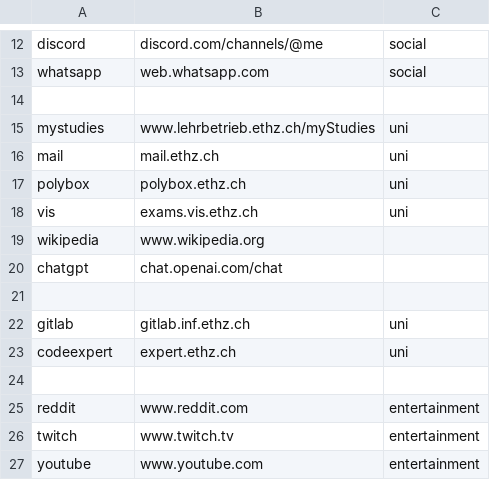
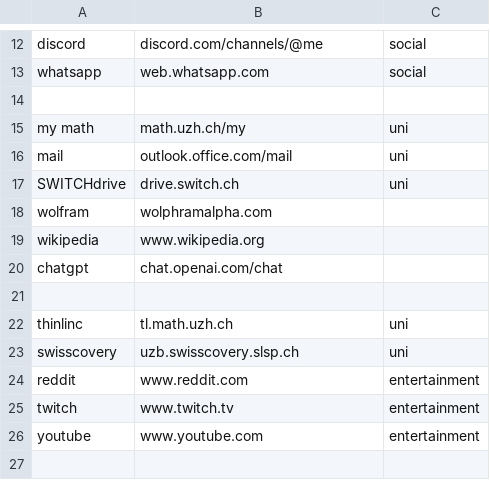
Before and after one commit to lnhrnndz/homepage, a CSV file: main/content.csv, drawn as a sheet; only a part is shown, gaps mark what is left out.

Commit message:
Update uni content

```diff
--- a/main/content.csv
+++ b/main/content.csv
@@ -14,6 +14,6 @@ whatsapp,		web.whatsapp.com,						social
 
-mystudies,		www.lehrbetrieb.ethz.ch/myStudies,		uni
-mail,			mail.ethz.ch,							uni
-polybox,		polybox.ethz.ch,						uni
-vis,			exams.vis.ethz.ch,						uni
+my math,		math.uzh.ch/my,						   	uni
+mail,			outlook.office.com/mail,				uni
+SWITCHdrive,	drive.switch.ch,						uni
+wolfram,		wolphramalpha.com,
 wikipedia,		www.wikipedia.org,
@@ -21,5 +21,4 @@ chatgpt,		chat.openai.com/chat,
 
-gitlab,			gitlab.inf.ethz.ch,						uni
-codeexpert,		expert.ethz.ch,							uni
-
+thinlinc,		tl.math.uzh.ch,							uni
+swisscovery,	uzb.swisscovery.slsp.ch,				uni
 reddit,			www.reddit.com,							entertainment
```
Also changed, not shown: 1 other file.
